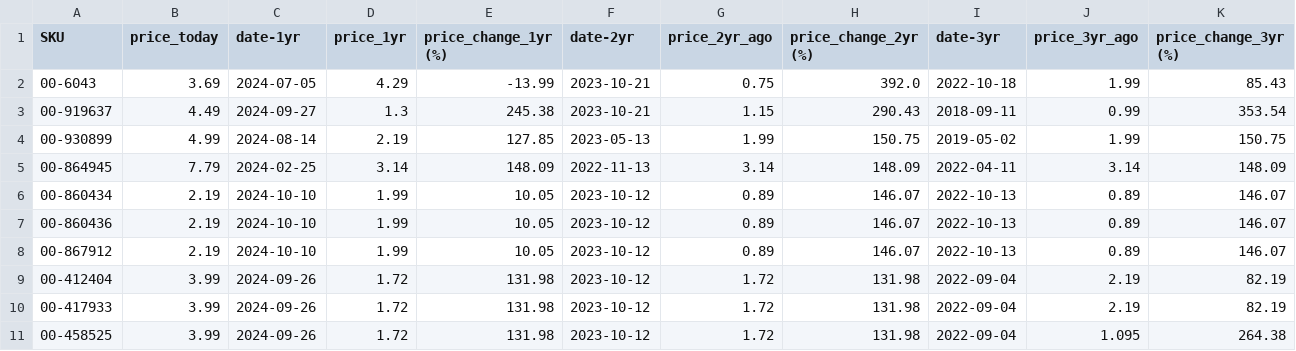
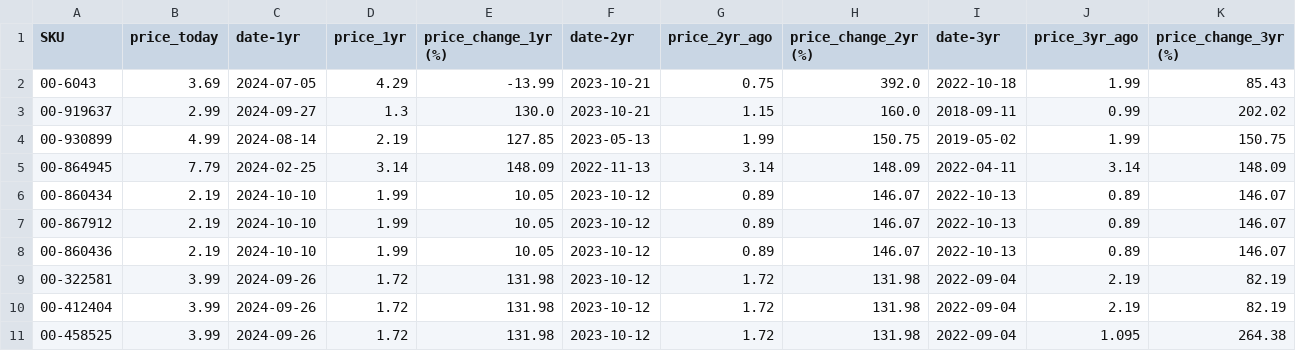
Before and after one commit to ultralazr/billatracker, a CSV file: analysis/top_10_2yr_increases.csv, drawn as a sheet.

```diff
--- a/analysis/top_10_2yr_increases.csv
+++ b/analysis/top_10_2yr_increases.csv
@@ -2,3 +2,3 @@ SKU,price_today,date-1yr,price_1yr,price_change_1yr (%),date-2yr,price_2yr_ago,p
 00-6043,3.69,2024-07-05,4.29,-13.99,2023-10-21,0.75,392.0,2022-10-18,1.99,85.43
-00-919637,4.49,2024-09-27,1.3,245.38,2023-10-21,1.15,290.43,2018-09-11,0.99,353.54
+00-919637,2.99,2024-09-27,1.3,130.0,2023-10-21,1.15,160.0,2018-09-11,0.99,202.02
 00-930899,4.99,2024-08-14,2.19,127.85,2023-05-13,1.99,150.75,2019-05-02,1.99,150.75
@@ -6,6 +6,6 @@ SKU,price_today,date-1yr,price_1yr,price_change_1yr (%),date-2yr,price_2yr_ago,p
 00-860434,2.19,2024-10-10,1.99,10.05,2023-10-12,0.89,146.07,2022-10-13,0.89,146.07
+00-867912,2.19,2024-10-10,1.99,10.05,2023-10-12,0.89,146.07,2022-10-13,0.89,146.07
 00-860436,2.19,2024-10-10,1.99,10.05,2023-10-12,0.89,146.07,2022-10-13,0.89,146.07
-00-867912,2.19,2024-10-10,1.99,10.05,2023-10-12,0.89,146.07,2022-10-13,0.89,146.07
+00-322581,3.99,2024-09-26,1.72,131.98,2023-10-12,1.72,131.98,2022-09-04,2.19,82.19
 00-412404,3.99,2024-09-26,1.72,131.98,2023-10-12,1.72,131.98,2022-09-04,2.19,82.19
-00-417933,3.99,2024-09-26,1.72,131.98,2023-10-12,1.72,131.98,2022-09-04,2.19,82.19
 00-458525,3.99,2024-09-26,1.72,131.98,2023-10-12,1.72,131.98,2022-09-04,1.095,264.38
```
Also changed, not shown: analysis/price_analysis.csv, analysis/top_10_1yr_increases.csv, 6 other files.
